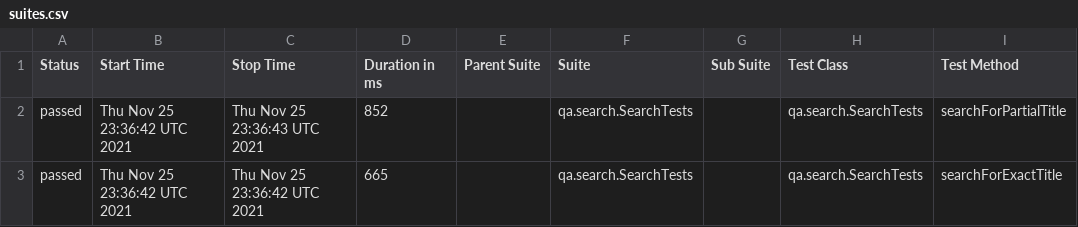
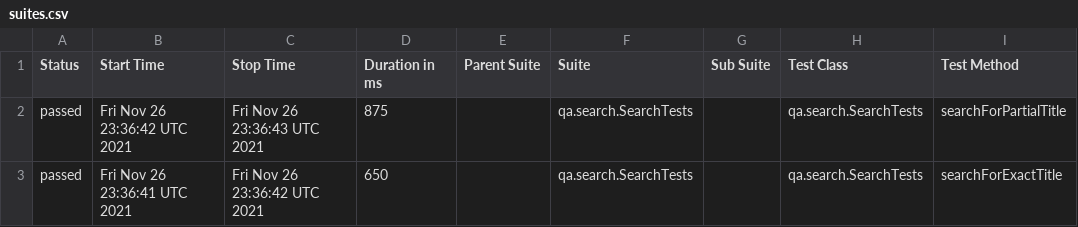
Before and after one commit to reinaldorossetti/playwright-kotlin-junit5, a CSV file: msedge/data/suites.csv, drawn as a sheet; only a part is shown; the diff names each change by its address in the sheet, - before the commit and + after, or states it on an @@ line.

```diff
--- a/msedge/data/suites.csv
+++ b/msedge/data/suites.csv
-B2 (Start Time): Thu Nov 25 23:36:42 UTC 2021
+B2 (Start Time): Fri Nov 26 23:36:42 UTC 2021
-C2 (Stop Time): Thu Nov 25 23:36:43 UTC 2021
+C2 (Stop Time): Fri Nov 26 23:36:43 UTC 2021
-D2 (Duration in ms): 852
+D2 (Duration in ms): 875
-B3 (Start Time): Thu Nov 25 23:36:42 UTC 2021
+B3 (Start Time): Fri Nov 26 23:36:41 UTC 2021
-C3 (Stop Time): Thu Nov 25 23:36:42 UTC 2021
+C3 (Stop Time): Fri Nov 26 23:36:42 UTC 2021
-D3 (Duration in ms): 665
+D3 (Duration in ms): 650
```
Also changed, not shown: 18 other files.
